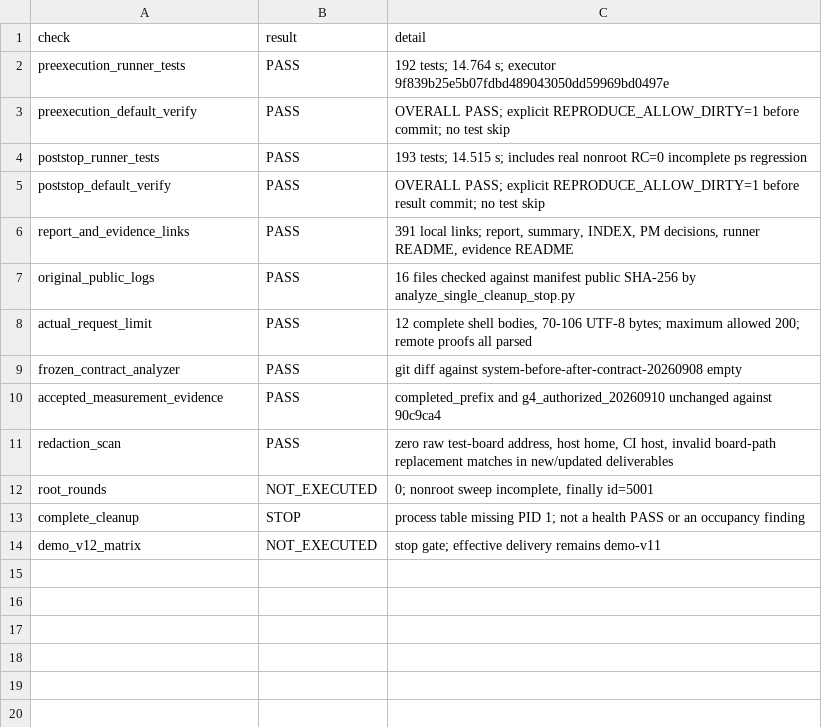
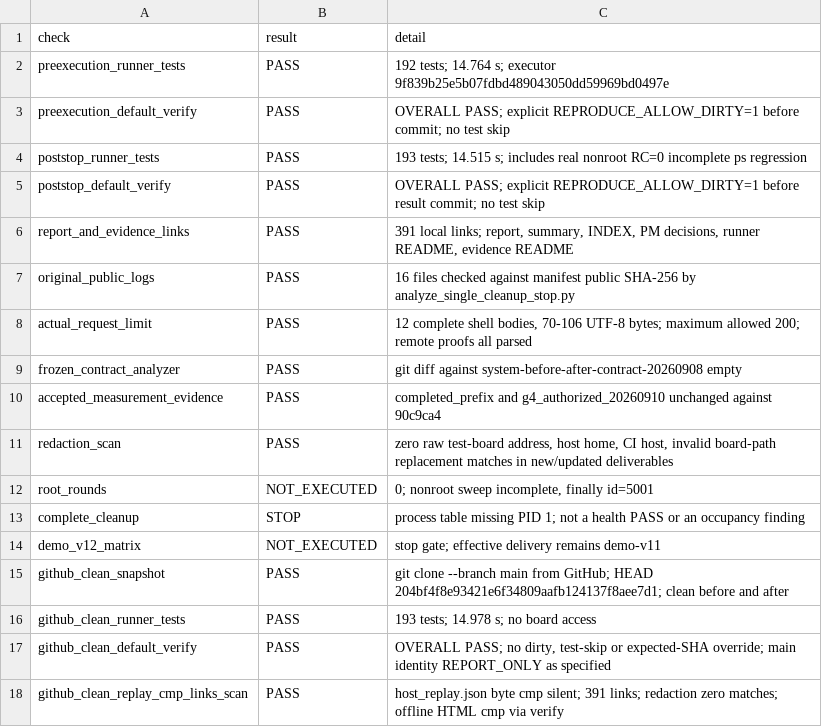
Before and after one commit to lhmax2010/glibc_optimization, a TSV file: data/raw/system_level_before_after_20260908/cleanup_single_20260911/host_checks.tsv, drawn as a sheet.

Commit message:
docs(SYSTEM-CLEANUP-SINGLE): record clean GitHub clone validation

```diff
--- a/data/raw/system_level_before_after_20260908/cleanup_single_20260911/host_checks.tsv
+++ b/data/raw/system_level_before_after_20260908/cleanup_single_20260911/host_checks.tsv
@@ -14 +14,5 @@ complete_cleanup	STOP	process table missing PID 1; not a health PASS or an occup
 demo_v12_matrix	NOT_EXECUTED	stop gate; effective delivery remains demo-v11
+github_clean_snapshot	PASS	git clone --branch main from GitHub; HEAD 204bf4f8e93421e6f34809aafb124137f8aee7d1; clean before and after
+github_clean_runner_tests	PASS	193 tests; 14.978 s; no board access
+github_clean_default_verify	PASS	OVERALL PASS; no dirty, test-skip or expected-SHA override; main identity REPORT_ONLY as specified
+github_clean_replay_cmp_links_scan	PASS	host_replay.json byte cmp silent; 391 links; redaction zero matches; offline HTML cmp via verify
```
Also changed, not shown: 2 other files.
